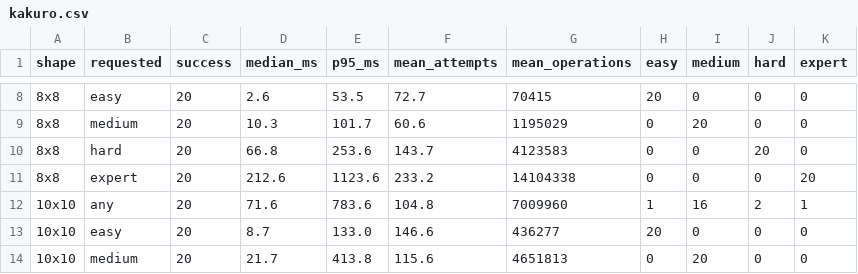
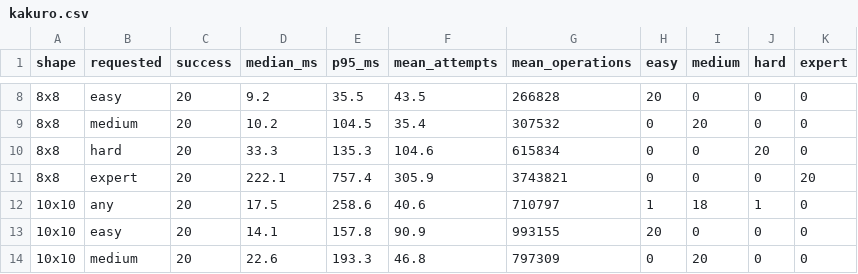
Before and after one commit to emieks/pencil-puzzles, a CSV file: docs/benchmarks/kakuro.csv, drawn as a sheet; only a part is shown, gaps mark what is left out; the diff covers the shown part only.

```diff
--- a/docs/benchmarks/kakuro.csv
+++ b/docs/benchmarks/kakuro.csv
@@ -8,7 +8,7 @@ shape,requested,success,median_ms,p95_ms,mean_attempts,mean_operations,easy,medi
-8x8,easy,20,2.6,53.5,72.7,70415,20,0,0,0
-8x8,medium,20,10.3,101.7,60.6,1195029,0,20,0,0
-8x8,hard,20,66.8,253.6,143.7,4123583,0,0,20,0
-8x8,expert,20,212.6,1123.6,233.2,14104338,0,0,0,20
-10x10,any,20,71.6,783.6,104.8,7009960,1,16,2,1
-10x10,easy,20,8.7,133.0,146.6,436277,20,0,0,0
-10x10,medium,20,21.7,413.8,115.6,4651813,0,20,0,0
+8x8,easy,20,9.2,35.5,43.5,266828,20,0,0,0
+8x8,medium,20,10.2,104.5,35.4,307532,0,20,0,0
+8x8,hard,20,33.3,135.3,104.6,615834,0,0,20,0
+8x8,expert,20,222.1,757.4,305.9,3743821,0,0,0,20
+10x10,any,20,17.5,258.6,40.6,710797,1,18,1,0
+10x10,easy,20,14.1,157.8,90.9,993155,20,0,0,0
+10x10,medium,20,22.6,193.3,46.8,797309,0,20,0,0
```
Also changed, not shown: 93 edited cells elsewhere in this file, docs/benchmarks/nurikabe.csv, docs/benchmarks/sudoku.csv, 10 other files.
